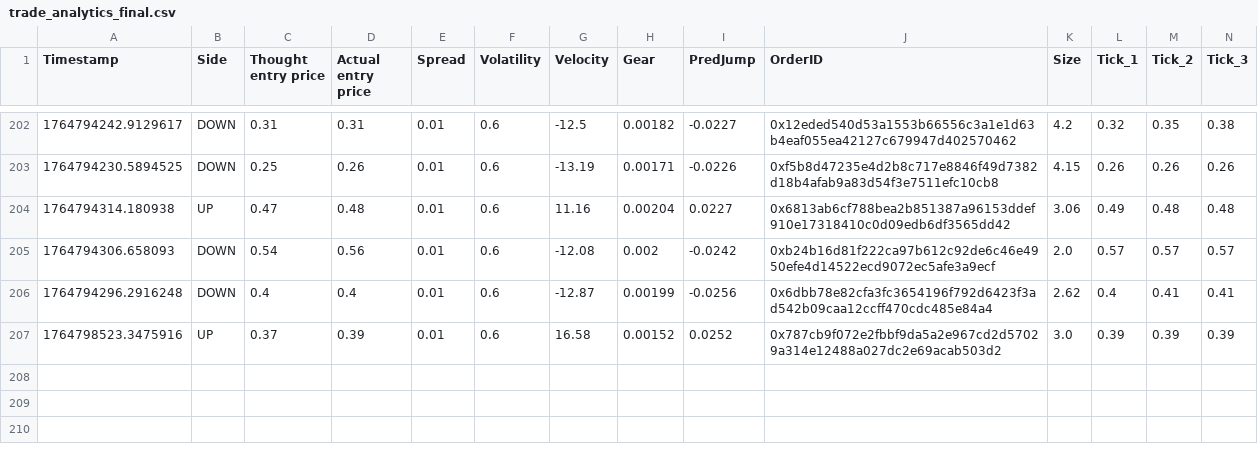
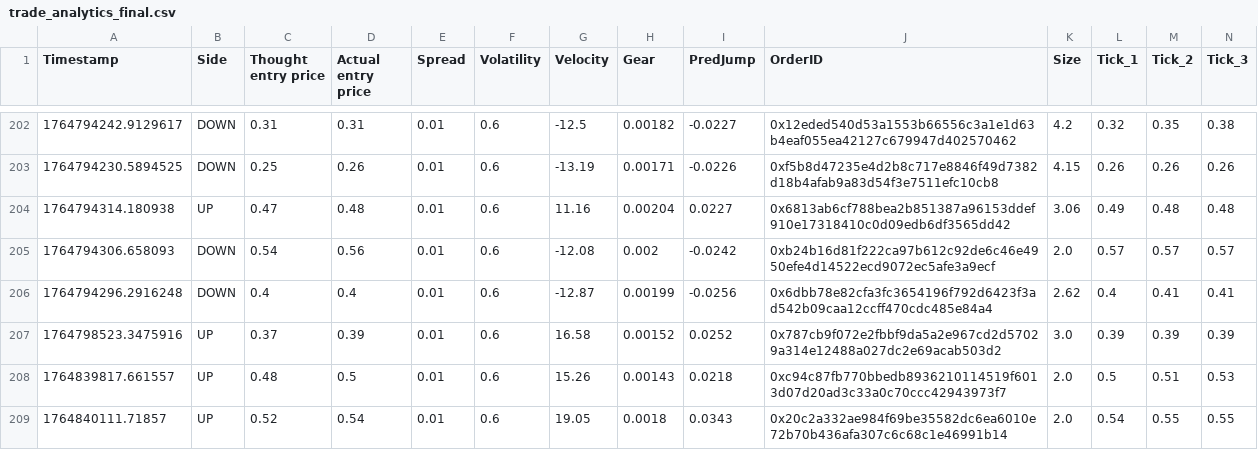
Before and after one commit to nano44/poly_examp, a CSV file: trade_analytics_final.csv, drawn as a sheet; only a part is shown, gaps mark what is left out; rows hold the shown columns only; the diff names each change by its address in the sheet, - before the commit and + after, or states it on an @@ line.

```diff
--- a/trade_analytics_final.csv
+++ b/trade_analytics_final.csv
+row 208: 1764839817.661557 | UP | 0.48 | 0.5 | 0.01 | 0.6 | 15.26 | 0.00143 | 0.0218 | 0xc94c87fb770bbedb8936210114519f6013d07d20ad3c33a0c70ccc42943973f7 | 2.0 | 0.5 | 0.51 | 0.53
+row 209: 1764840111.71857 | UP | 0.52 | 0.54 | 0.01 | 0.6 | 19.05 | 0.0018 | 0.0343 | 0x20c2a332ae984f69be35582dc6ea6010e72b70b436afa307c6c68c1e46991b14 | 2.0 | 0.54 | 0.55 | 0.55
```
Also changed, not shown: 4 other files.
